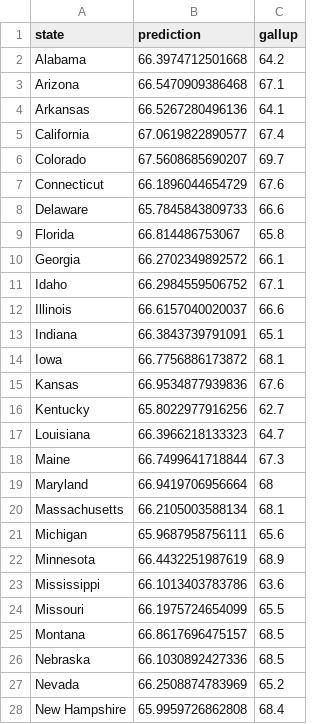
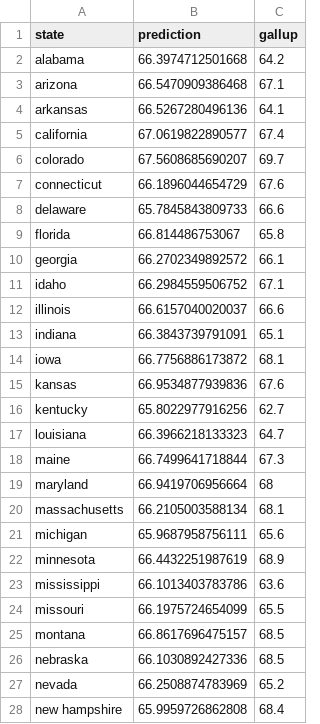
Before and after one commit to jfloff/HappiTweet, a CSV file: model-output/state_predictions.csv, drawn as a sheet; only a part is shown; the diff covers the shown part only.

```diff
--- a/model-output/state_predictions.csv
+++ b/model-output/state_predictions.csv
@@ -1,28 +1,28 @@
 "state","prediction","gallup"
-"Alabama",66.3974712501668,64.2
-"Arizona",66.5470909386468,67.1
-"Arkansas",66.5267280496136,64.1
-"California",67.0619822890577,67.4
-"Colorado",67.5608685690207,69.7
-"Connecticut",66.1896044654729,67.6
-"Delaware",65.7845843809733,66.6
-"Florida",66.814486753067,65.8
-"Georgia",66.2702349892572,66.1
-"Idaho",66.2984559506752,67.1
-"Illinois",66.6157040020037,66.6
-"Indiana",66.3843739791091,65.1
-"Iowa",66.7756886173872,68.1
-"Kansas",66.9534877939836,67.6
-"Kentucky",65.8022977916256,62.7
-"Louisiana",66.3966218133323,64.7
-"Maine",66.7499641718844,67.3
-"Maryland",66.9419706956664,68
-"Massachusetts",66.2105003588134,68.1
-"Michigan",65.9687958756111,65.6
-"Minnesota",66.4432251987619,68.9
-"Mississippi",66.1013403783786,63.6
-"Missouri",66.1975724654099,65.5
-"Montana",66.8617696475157,68.5
-"Nebraska",66.1030892427336,68.5
-"Nevada",66.2508874783969,65.2
-"New Hampshire",65.9959726862808,68.4
+"alabama",66.3974712501668,64.2
+"arizona",66.5470909386468,67.1
+"arkansas",66.5267280496136,64.1
+"california",67.0619822890577,67.4
+"colorado",67.5608685690207,69.7
+"connecticut",66.1896044654729,67.6
+"delaware",65.7845843809733,66.6
+"florida",66.814486753067,65.8
+"georgia",66.2702349892572,66.1
+"idaho",66.2984559506752,67.1
+"illinois",66.6157040020037,66.6
+"indiana",66.3843739791091,65.1
+"iowa",66.7756886173872,68.1
+"kansas",66.9534877939836,67.6
+"kentucky",65.8022977916256,62.7
+"louisiana",66.3966218133323,64.7
+"maine",66.7499641718844,67.3
+"maryland",66.9419706956664,68
+"massachusetts",66.2105003588134,68.1
+"michigan",65.9687958756111,65.6
+"minnesota",66.4432251987619,68.9
+"mississippi",66.1013403783786,63.6
+"missouri",66.1975724654099,65.5
+"montana",66.8617696475157,68.5
+"nebraska",66.1030892427336,68.5
+"nevada",66.2508874783969,65.2
+"new hampshire",65.9959726862808,68.4
```
Also changed, not shown: 21 edited cells elsewhere in this file, 7 other files.
